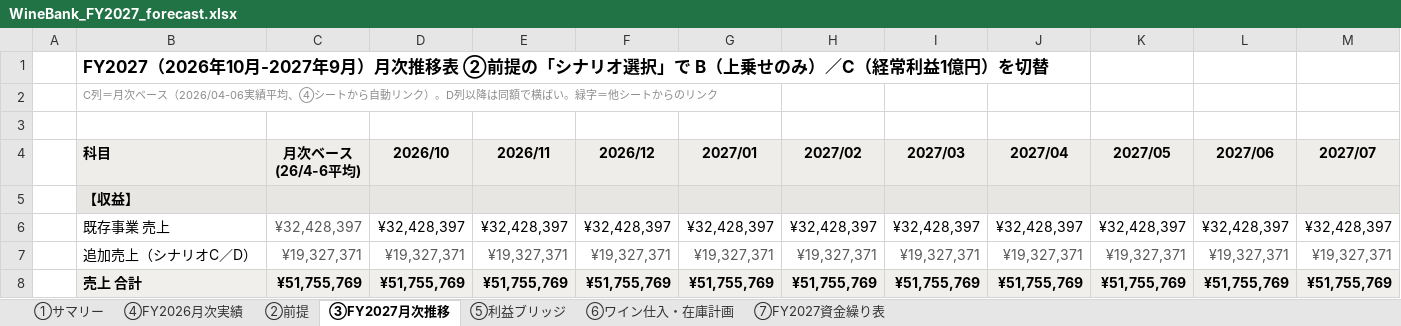
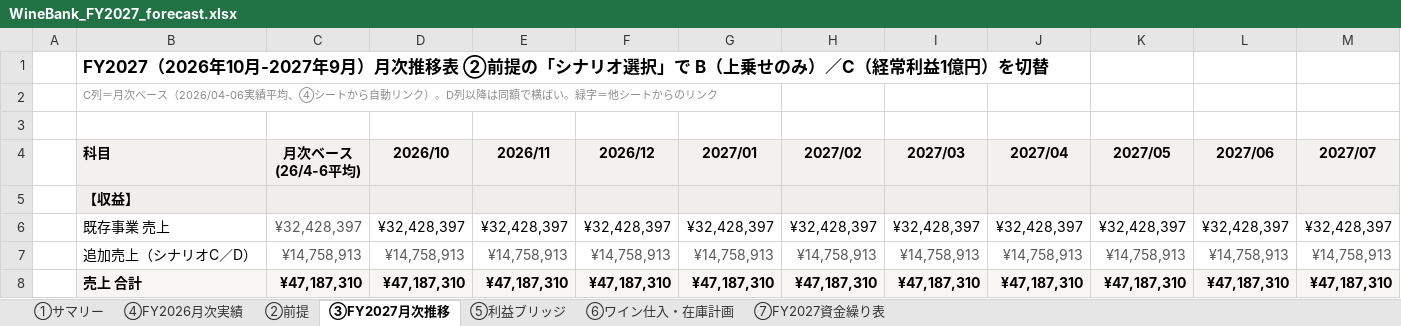
Before and after one commit to nakano-winebank/wine-auction, an Excel workbook: out/WineBank_FY2027_forecast.xlsx, sheet ③FY2027月次推移, drawn as a sheet; only a part is shown; values as stored, in another font and other column widths than the file's, no borders; the diff covers the shown part only; the diff names each change by its address in the sheet, - before the commit and + after, or states it on an @@ line.

```diff
--- a/out/WineBank_FY2027_forecast.xlsx (sheet ③FY2027月次推移)
+++ b/out/WineBank_FY2027_forecast.xlsx (sheet ③FY2027月次推移)
-C7 (月次ベース (26/4-6平均)): ¥19,327,371
+C7 (月次ベース (26/4-6平均)): ¥14,758,913
-D7 (2026/10): ¥19,327,371
+D7 (2026/10): ¥14,758,913
-E7 (2026/11): ¥19,327,371
+E7 (2026/11): ¥14,758,913
-F7 (2026/12): ¥19,327,371
+F7 (2026/12): ¥14,758,913
-G7 (2027/01): ¥19,327,371
+G7 (2027/01): ¥14,758,913
-H7 (2027/02): ¥19,327,371
+H7 (2027/02): ¥14,758,913
-I7 (2027/03): ¥19,327,371
+I7 (2027/03): ¥14,758,913
-J7 (2027/04): ¥19,327,371
+J7 (2027/04): ¥14,758,913
-K7 (2027/05): ¥19,327,371
+K7 (2027/05): ¥14,758,913
-L7 (2027/06): ¥19,327,371
+L7 (2027/06): ¥14,758,913
-M7 (2027/07): ¥19,327,371
+M7 (2027/07): ¥14,758,913
-C8 (月次ベース (26/4-6平均)): ¥51,755,769
+C8 (月次ベース (26/4-6平均)): ¥47,187,310
-D8 (2026/10): ¥51,755,769
+D8 (2026/10): ¥47,187,310
-E8 (2026/11): ¥51,755,769
+E8 (2026/11): ¥47,187,310
-F8 (2026/12): ¥51,755,769
+F8 (2026/12): ¥47,187,310
-G8 (2027/01): ¥51,755,769
+G8 (2027/01): ¥47,187,310
-H8 (2027/02): ¥51,755,769
+H8 (2027/02): ¥47,187,310
-I8 (2027/03): ¥51,755,769
+I8 (2027/03): ¥47,187,310
-J8 (2027/04): ¥51,755,769
+J8 (2027/04): ¥47,187,310
-K8 (2027/05): ¥51,755,769
+K8 (2027/05): ¥47,187,310
-L8 (2027/06): ¥51,755,769
+L8 (2027/06): ¥47,187,310
-M8 (2027/07): ¥51,755,769
+M8 (2027/07): ¥47,187,310
```
Also changed, not shown: 1 added row, 3 removed rows, 1 moved row and 91 edited cells elsewhere in this sheet, sheet ⑦FY2027資金繰り表, sheet ②前提, sheet ④FY2026月次実績, sheet ⑥ワイン仕入・在庫計画, sheet ①サマリー, sheet ⑤利益ブリッジ, formulas that keep their value, charts or pictures, 6 other files.
